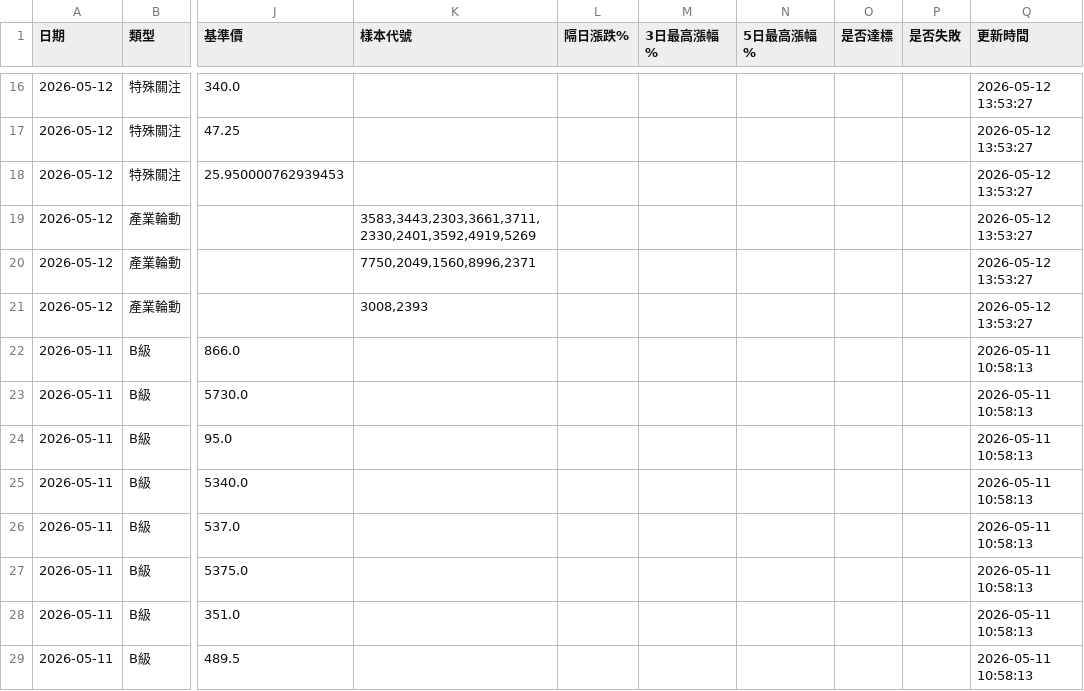
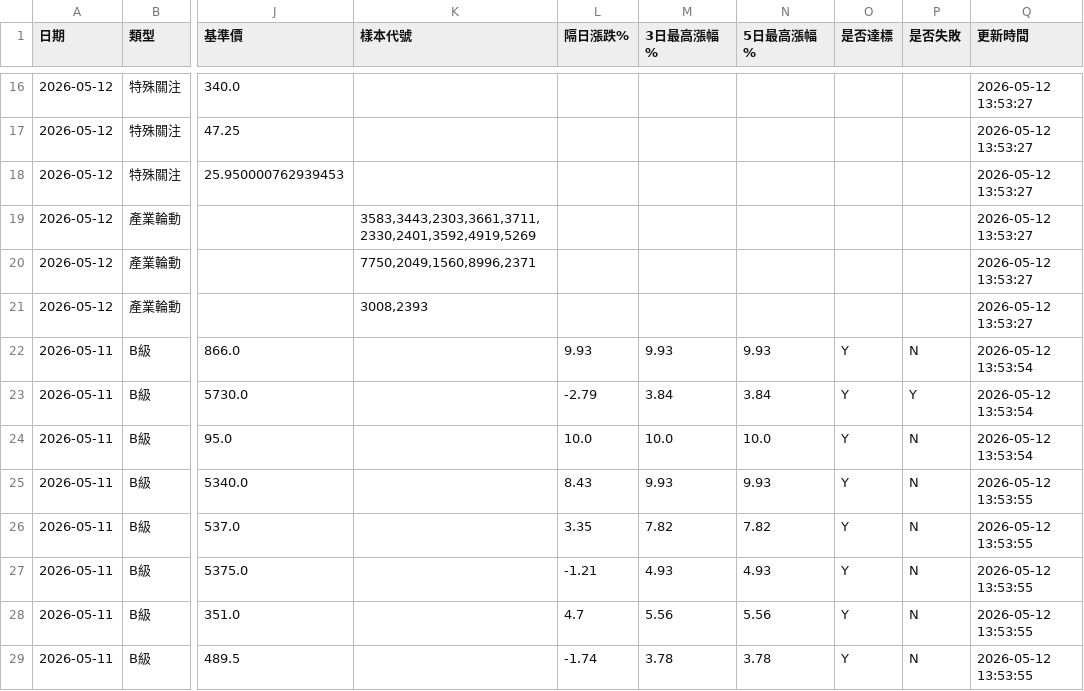
Before and after one commit to GStockhub/stock-armory, a CSV file: data/signal_history.csv, drawn as a sheet; only a part is shown, gaps mark what is left out; the diff covers the shown part only; the diff names each change by its address in the sheet, - before the commit and + after, or states it on an @@ line.

Commit message:
Update signal history 2026-05-12 13:54

```diff
--- a/data/signal_history.csv
+++ b/data/signal_history.csv
-L22 (隔日漲跌%): (empty)
+L22 (隔日漲跌%): 9.93
-M22 (3日最高漲幅%): (empty)
+M22 (3日最高漲幅%): 9.93
-N22 (5日最高漲幅%): (empty)
+N22 (5日最高漲幅%): 9.93
-O22:O29 (是否達標): (empty)
+O22:O29 (是否達標): Y
-P22 (是否失敗): (empty)
+P22 (是否失敗): N
-Q22:Q24 (更新時間): 2026-05-11 10:58:13
+Q22:Q24 (更新時間): 2026-05-12 13:53:54
-L23 (隔日漲跌%): (empty)
+L23 (隔日漲跌%): -2.79
-M23 (3日最高漲幅%): (empty)
+M23 (3日最高漲幅%): 3.84
-N23 (5日最高漲幅%): (empty)
+N23 (5日最高漲幅%): 3.84
-P23 (是否失敗): (empty)
+P23 (是否失敗): Y
-L24 (隔日漲跌%): (empty)
+L24 (隔日漲跌%): 10.0
-M24 (3日最高漲幅%): (empty)
+M24 (3日最高漲幅%): 10.0
-N24 (5日最高漲幅%): (empty)
+N24 (5日最高漲幅%): 10.0
-P24:P29 (是否失敗): (empty)
+P24:P29 (是否失敗): N
-L25 (隔日漲跌%): (empty)
+L25 (隔日漲跌%): 8.43
-M25 (3日最高漲幅%): (empty)
+M25 (3日最高漲幅%): 9.93
-N25 (5日最高漲幅%): (empty)
+N25 (5日最高漲幅%): 9.93
-Q25:Q29 (更新時間): 2026-05-11 10:58:13
+Q25:Q29 (更新時間): 2026-05-12 13:53:55
-L26 (隔日漲跌%): (empty)
+L26 (隔日漲跌%): 3.35
-M26 (3日最高漲幅%): (empty)
+M26 (3日最高漲幅%): 7.82
-N26 (5日最高漲幅%): (empty)
+N26 (5日最高漲幅%): 7.82
-L27 (隔日漲跌%): (empty)
+L27 (隔日漲跌%): -1.21
-M27 (3日最高漲幅%): (empty)
+M27 (3日最高漲幅%): 4.93
-N27 (5日最高漲幅%): (empty)
+N27 (5日最高漲幅%): 4.93
-L28 (隔日漲跌%): (empty)
+L28 (隔日漲跌%): 4.7
-M28 (3日最高漲幅%): (empty)
+M28 (3日最高漲幅%): 5.56
-N28 (5日最高漲幅%): (empty)
+N28 (5日最高漲幅%): 5.56
-L29 (隔日漲跌%): (empty)
+L29 (隔日漲跌%): -1.74
-M29 (3日最高漲幅%): (empty)
+M29 (3日最高漲幅%): 3.78
-N29 (5日最高漲幅%): (empty)
+N29 (5日最高漲幅%): 3.78
```
Also changed, not shown: 84 edited cells elsewhere in this file.
